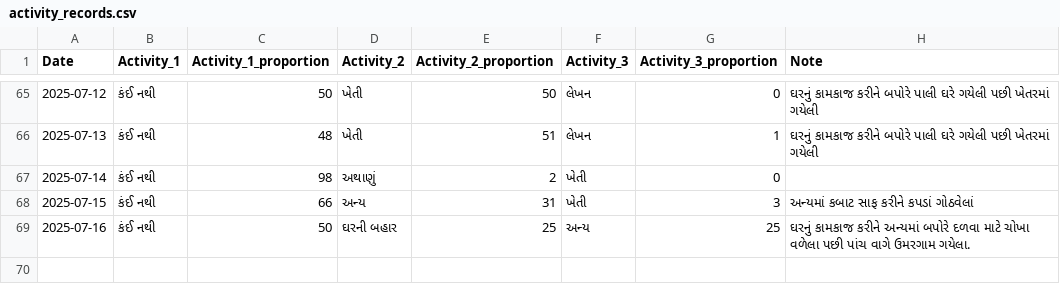
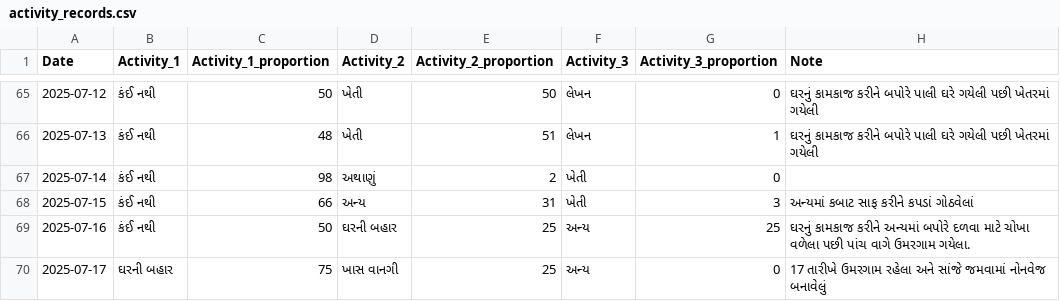
Before and after one commit to rupali-bari-1975/Nirakshan, a CSV file: activity_records.csv, drawn as a sheet; only a part is shown, gaps mark what is left out; the diff names each change by its address in the sheet, - before the commit and + after, or states it on an @@ line.

Commit message:
Update activity_records.csv

```diff
--- a/activity_records.csv
+++ b/activity_records.csv
+row 70: 2025-07-17 | ઘરની બહાર | 75 | ખાસ વાનગી | 25 | અન્ય | 0 | 17 તારીખે ઉમરગામ રહેલા અને સાંજે જમવામાં નોનવેજ બનાવેલું
```
